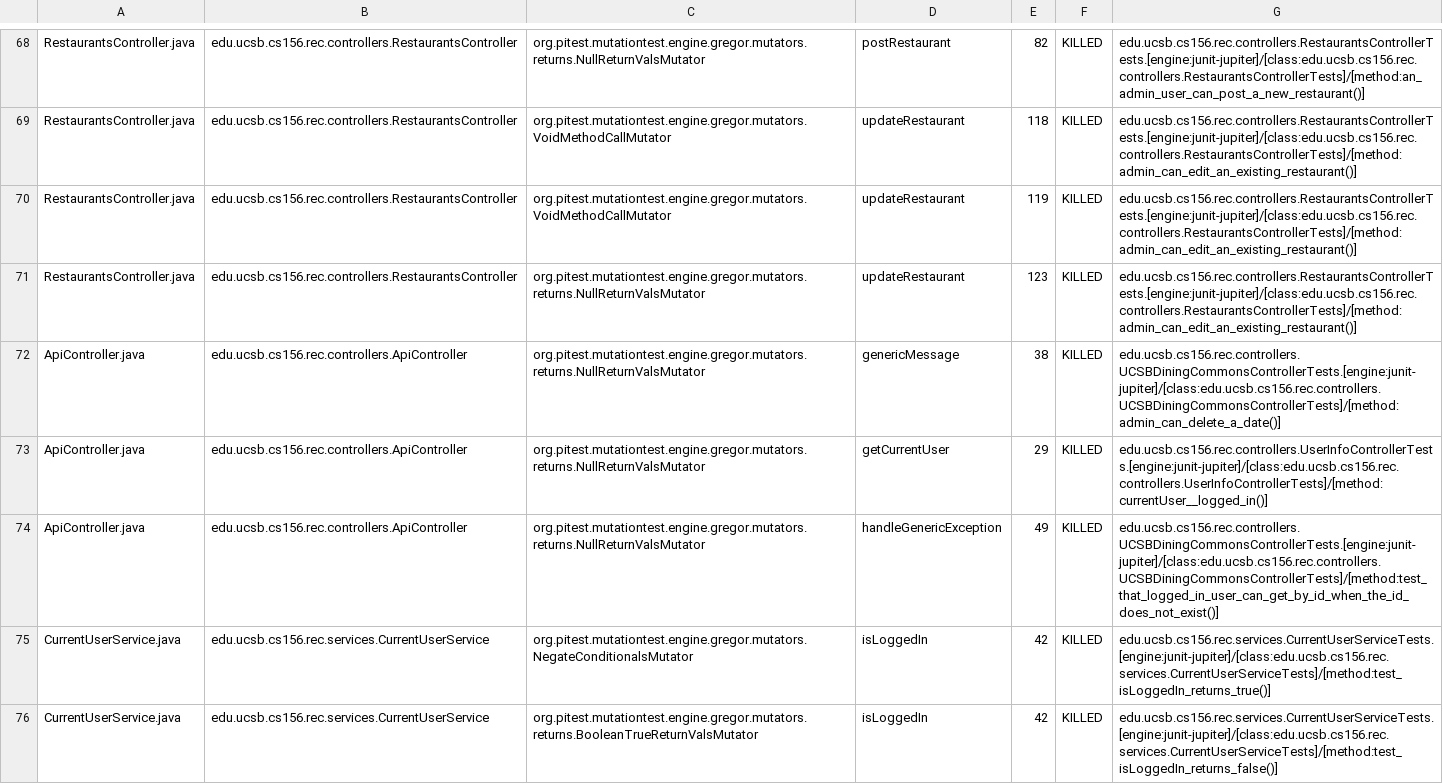
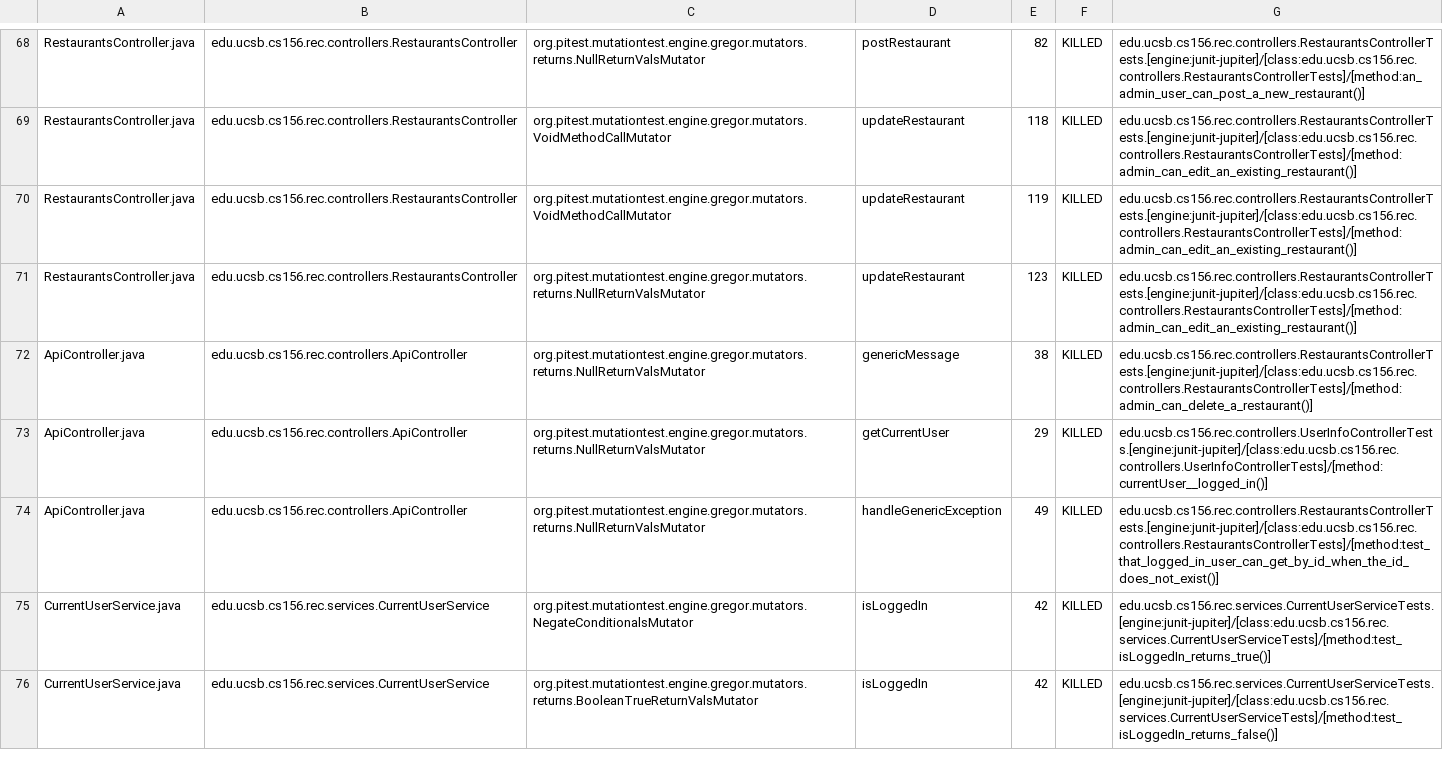
Before and after one commit to ucsb-cs156-f24/proj-rec-f24-07, a CSV file: prs/33/pitest/mutations.csv, drawn as a sheet; only a part is shown, gaps mark what is left out.

Commit message:
Deploying to gh-pages from @ ucsb-cs156-f24/proj-rec-f24-07@ffa1e5d83873066ab269ba260f23002f0490509f 🚀

```diff
--- a/prs/33/pitest/mutations.csv
+++ b/prs/33/pitest/mutations.csv
@@ -71,5 +71,5 @@ RestaurantsController.java,edu.ucsb.cs156.rec.controllers.RestaurantsController,
 RestaurantsController.java,edu.ucsb.cs156.rec.controllers.RestaurantsController,org.pitest.mutationtest.engine.gregor.mutators.returns.NullReturnValsMutator,updateRestaurant,123,KILLED,edu.ucsb.cs156.rec.controllers.RestaurantsControllerTests.[engine:junit-jupiter]/[class:edu.ucsb.cs156.rec.controllers.RestaurantsControllerTests]/[method:admin_can_edit_an_existing_restaurant()]
-ApiController.java,edu.ucsb.cs156.rec.controllers.ApiController,org.pitest.mutationtest.engine.gregor.mutators.returns.NullReturnValsMutator,genericMessage,38,KILLED,edu.ucsb.cs156.rec.controllers.UCSBDiningCommonsControllerTests.[engine:junit-jupiter]/[class:edu.ucsb.cs156.rec.controllers.UCSBDiningCommonsControllerTests]/[method:admin_can_delete_a_date()]
+ApiController.java,edu.ucsb.cs156.rec.controllers.ApiController,org.pitest.mutationtest.engine.gregor.mutators.returns.NullReturnValsMutator,genericMessage,38,KILLED,edu.ucsb.cs156.rec.controllers.RestaurantsControllerTests.[engine:junit-jupiter]/[class:edu.ucsb.cs156.rec.controllers.RestaurantsControllerTests]/[method:admin_can_delete_a_restaurant()]
 ApiController.java,edu.ucsb.cs156.rec.controllers.ApiController,org.pitest.mutationtest.engine.gregor.mutators.returns.NullReturnValsMutator,getCurrentUser,29,KILLED,edu.ucsb.cs156.rec.controllers.UserInfoControllerTests.[engine:junit-jupiter]/[class:edu.ucsb.cs156.rec.controllers.UserInfoControllerTests]/[method:currentUser__logged_in()]
-ApiController.java,edu.ucsb.cs156.rec.controllers.ApiController,org.pitest.mutationtest.engine.gregor.mutators.returns.NullReturnValsMutator,handleGenericException,49,KILLED,edu.ucsb.cs156.rec.controllers.UCSBDiningCommonsControllerTests.[engine:junit-jupiter]/[class:edu.ucsb.cs156.rec.controllers.UCSBDiningCommonsControllerTests]/[method:test_that_logged_in_user_can_get_by_id_when_the_id_does_not_exist()]
+ApiController.java,edu.ucsb.cs156.rec.controllers.ApiController,org.pitest.mutationtest.engine.gregor.mutators.returns.NullReturnValsMutator,handleGenericException,49,KILLED,edu.ucsb.cs156.rec.controllers.RestaurantsControllerTests.[engine:junit-jupiter]/[class:edu.ucsb.cs156.rec.controllers.RestaurantsControllerTests]/[method:test_that_logged_in_user_can_get_by_id_when_the_id_does_not_exist()]
 CurrentUserService.java,edu.ucsb.cs156.rec.services.CurrentUserService,org.pitest.mutationtest.engine.gregor.mutators.NegateConditionalsMutator,isLoggedIn,42,KILLED,edu.ucsb.cs156.rec.services.CurrentUserServiceTests.[engine:junit-jupiter]/[class:edu.ucsb.cs156.rec.services.CurrentUserServiceTests]/[method:test_isLoggedIn_returns_true()]
```
Also changed, not shown: 12 other files.
